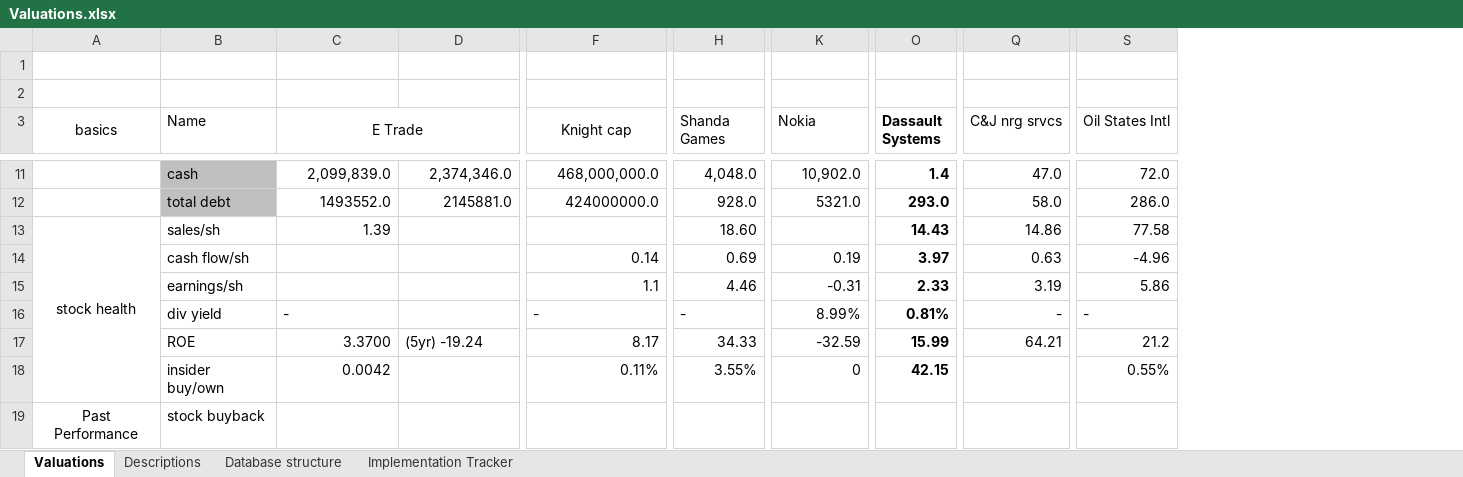
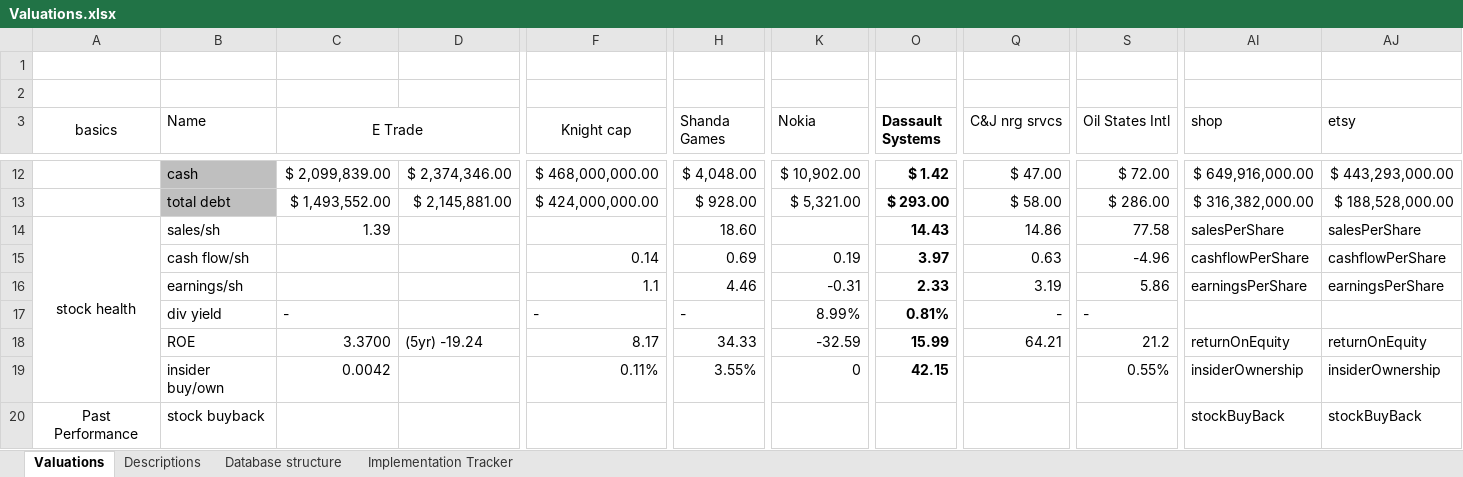
Before and after one commit to doomed51/fundamentalsData, an Excel workbook: Valuations.xlsx, sheet Valuations, drawn as a sheet; only a part is shown, gaps mark what is left out; values as stored, in another font and other column widths than the file's, no borders; conditional formats not drawn; addresses are those after the commit; the diff covers the shown part only; the diff names each change by its address in the sheet, - before the commit and + after, or states it on an @@ line.

```diff
--- a/Valuations.xlsx (sheet Valuations)
+++ b/Valuations.xlsx (sheet Valuations)
+column AI (shop), rows 12-20: $ 649,916,000.00 | $ 316,382,000.00 | salesPerShare | cashflowPerShare | earningsPerShare |  | returnOnEquity | insiderOwnership | stockBuyBack
+column AJ (etsy), rows 12-20: $ 443,293,000.00 | $ 188,528,000.00 | salesPerShare | cashflowPerShare | earningsPerShare |  | returnOnEquity | insiderOwnership | stockBuyBack
-C12 (E Trade): 2,099,839.0
+C12 (E Trade): $ 2,099,839.00
-D12: 2,374,346.0
+D12: $ 2,374,346.00
-F12 (Knight cap): 468,000,000.0
+F12 (Knight cap): $ 468,000,000.00
-H12 (Shanda Games): 4,048.0
+H12 (Shanda Games): $ 4,048.00
-K12 (Nokia): 10,902.0
+K12 (Nokia): $ 10,902.00
-O12 (Dassault Systems): 1.4
+O12 (Dassault Systems): $ 1.42
-Q12 (C&J nrg srvcs): 47.0
+Q12 (C&J nrg srvcs): $ 47.00
-S12 (Oil States Intl): 72.0
+S12 (Oil States Intl): $ 72.00
-C13 (E Trade): 1493552.0
+C13 (E Trade): $ 1,493,552.00
-D13: 2145881.0
+D13: $ 2,145,881.00
-F13 (Knight cap): 424000000.0
+F13 (Knight cap): $ 424,000,000.00
-H13 (Shanda Games): 928.0
+H13 (Shanda Games): $ 928.00
-K13 (Nokia): 5321.0
+K13 (Nokia): $ 5,321.00
-O13 (Dassault Systems): 293.0
+O13 (Dassault Systems): $ 293.00
-Q13 (C&J nrg srvcs): 58.0
+Q13 (C&J nrg srvcs): $ 58.00
-S13 (Oil States Intl): 286.0
+S13 (Oil States Intl): $ 286.00
```
Also changed, not shown: 2 added rows and 73 edited cells elsewhere in this sheet, formulas that keep their value.
